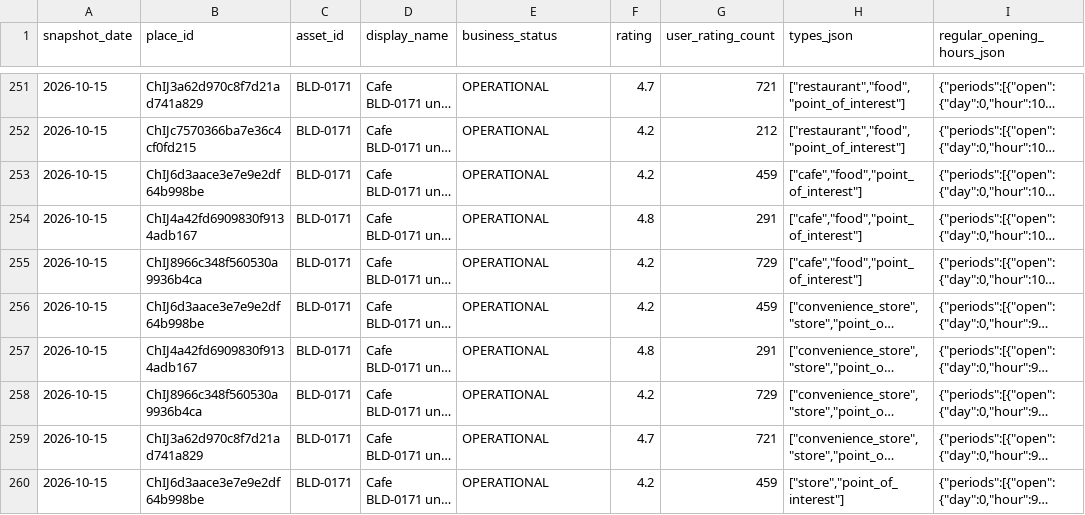
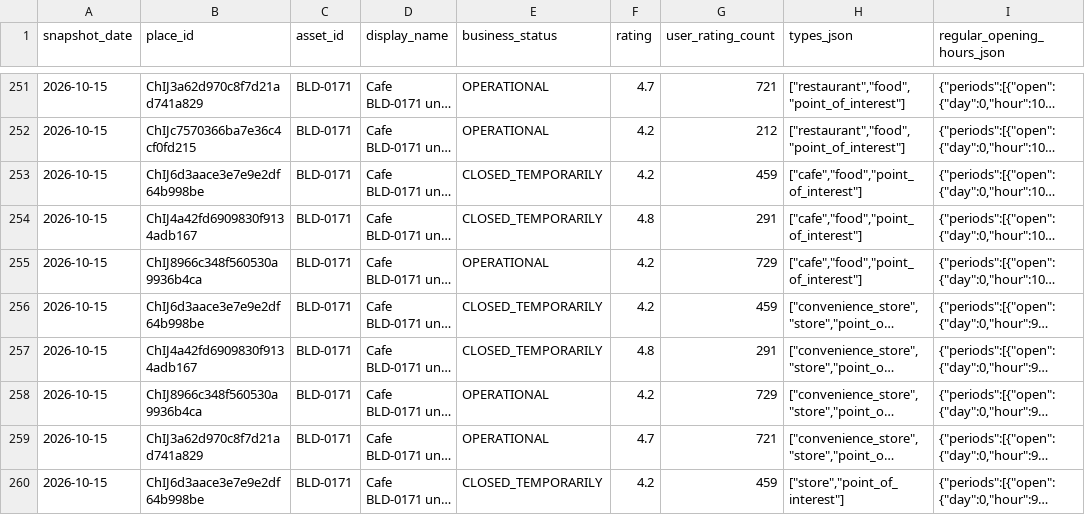
Before and after one commit to chan050516-sudo/Living_Masterplan, a CSV file: bukit_jelutong/processed/external_data_mock/google_places_snapshots.csv, drawn as a sheet; only a part is shown, gaps mark what is left out; long unchanged cells end in …; the diff covers the shown part only; the diff names each change by its address in the sheet, - before the commit and + after, or states it on an @@ line.

```diff
--- a/bukit_jelutong/processed/external_data_mock/google_places_snapshots.csv
+++ b/bukit_jelutong/processed/external_data_mock/google_places_snapshots.csv
-E253:E254 (business_status): OPERATIONAL
+E253:E254 (business_status): CLOSED_TEMPORARILY
-E256:E257 (business_status): OPERATIONAL
+E256:E257 (business_status): CLOSED_TEMPORARILY
-E260 (business_status): OPERATIONAL
+E260 (business_status): CLOSED_TEMPORARILY
```
Also changed, not shown: 136 edited cells elsewhere in this file, bukit_jelutong/processed/business/asset_business_presence.csv, 17 other files.
